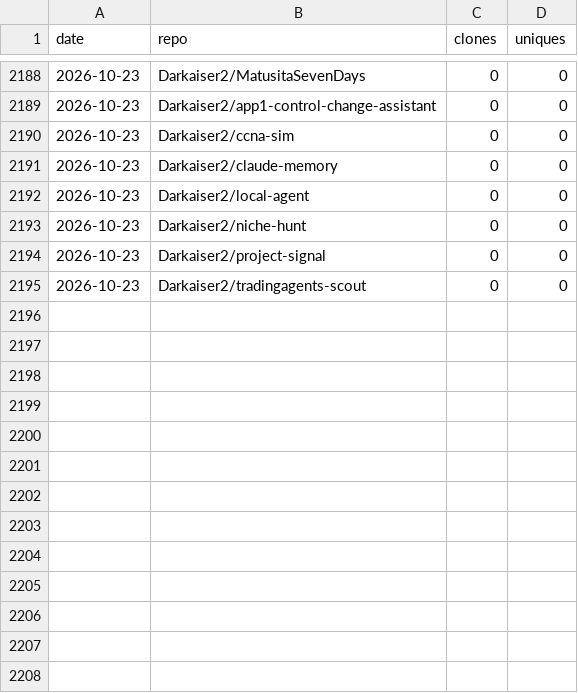
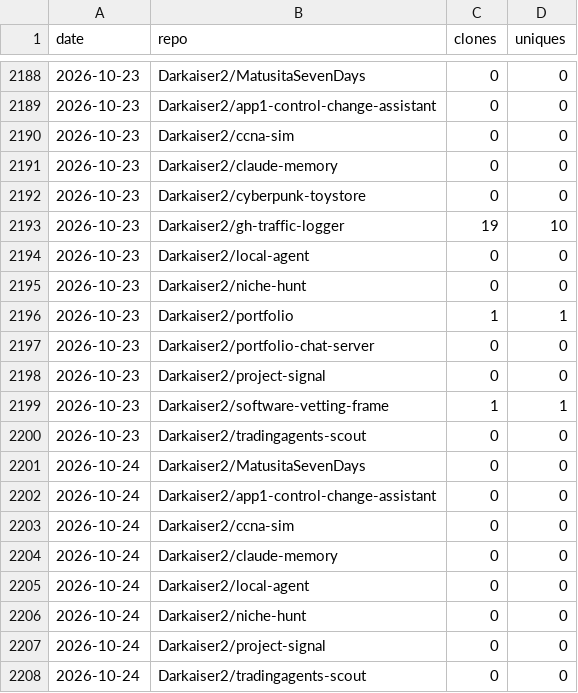
Before and after one commit to Darkaiser2/gh-traffic-logger, a CSV file: data/clones.csv, drawn as a sheet; only a part is shown, gaps mark what is left out.

```diff
--- a/data/clones.csv
+++ b/data/clones.csv
@@ -2191,5 +2191,18 @@ date,repo,clones,uniques
 2026-10-23,Darkaiser2/claude-memory,0,0
+2026-10-23,Darkaiser2/cyberpunk-toystore,0,0
+2026-10-23,Darkaiser2/gh-traffic-logger,19,10
 2026-10-23,Darkaiser2/local-agent,0,0
 2026-10-23,Darkaiser2/niche-hunt,0,0
+2026-10-23,Darkaiser2/portfolio,1,1
+2026-10-23,Darkaiser2/portfolio-chat-server,0,0
 2026-10-23,Darkaiser2/project-signal,0,0
+2026-10-23,Darkaiser2/software-vetting-frame,1,1
 2026-10-23,Darkaiser2/tradingagents-scout,0,0
+2026-10-24,Darkaiser2/MatusitaSevenDays,0,0
+2026-10-24,Darkaiser2/app1-control-change-assistant,0,0
+2026-10-24,Darkaiser2/ccna-sim,0,0
+2026-10-24,Darkaiser2/claude-memory,0,0
+2026-10-24,Darkaiser2/local-agent,0,0
+2026-10-24,Darkaiser2/niche-hunt,0,0
+2026-10-24,Darkaiser2/project-signal,0,0
+2026-10-24,Darkaiser2/tradingagents-scout,0,0
```
Also changed, not shown: data/views.csv.
